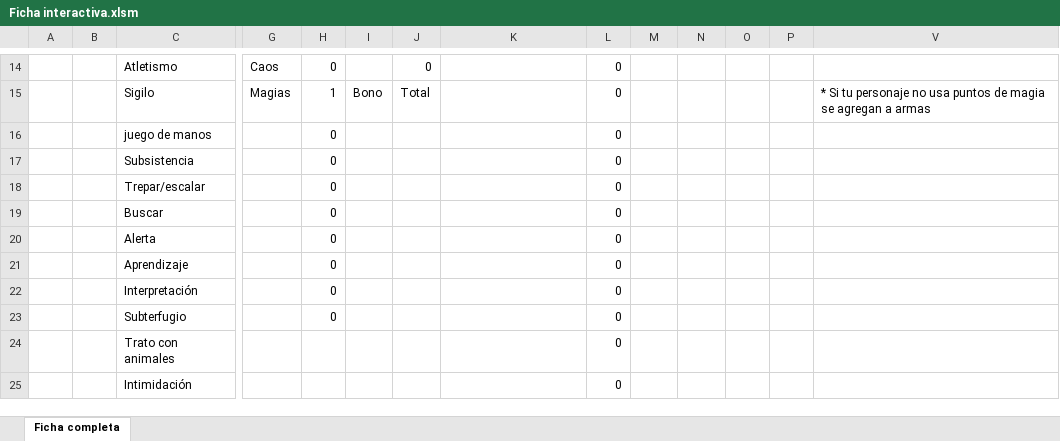
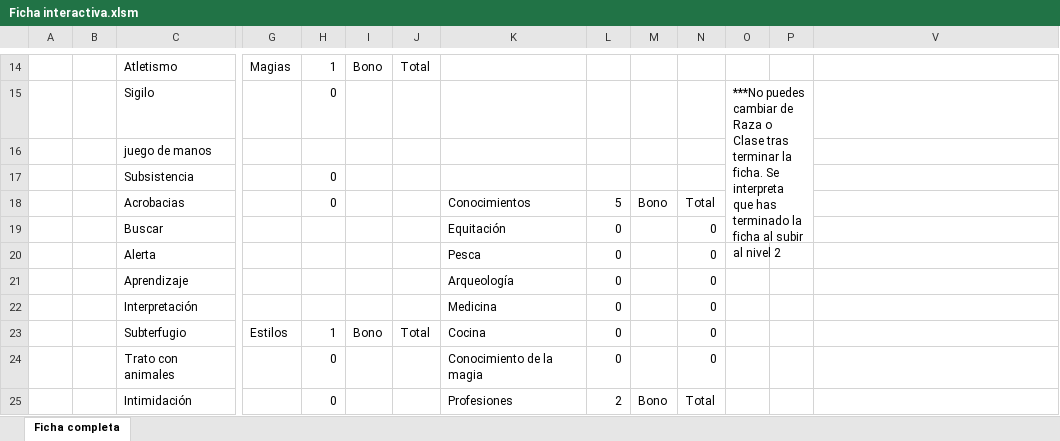
Before and after one commit to Bohwuen/WoW-RPG, an Excel workbook: Ficha interactiva.xlsm, sheet Ficha completa, drawn as a sheet; only a part is shown, gaps mark what is left out; values as stored, in another font and other column widths than the file's, no cell formats; charts and pictures not drawn; removed rows and columns are numbered as before the commit, all else as after; rows hold the shown columns only; the diff covers the shown part only; the diff names each change by its address in the sheet, - before the commit and + after, or states it on an @@ line.

Commit message:
Add files via upload

```diff
--- a/Ficha interactiva.xlsm (sheet Ficha completa)
+++ b/Ficha interactiva.xlsm (sheet Ficha completa)
-G14: Caos
+G14: Magias
-H14: 0
+H14: 1
-I14: (empty)
+I14: Bono
-J14: 0
+J14: Total
-L14:L17: 0
+L14:L17: (empty)
-G15: Magias
+G15: (empty)
-H15: 1
+H15: 0
-I15: Bono
+I15: (empty)
-J15: Total
+J15: (empty)
-O15: (empty)
+O15: ***No puedes cambiar de Raza o Clase tras terminar la ficha. Se interpreta que has terminado la ficha al subir al nivel 2
+O15:P19 merged
-V15: * Si tu personaje no usa puntos de magia se agregan a armas
+V15: (empty)
-H16: 0
+H16: (empty)
-row 18:  |  | Trepar/escalar |  | 0 |  |  |  | 0
+row 18:  |  | Acrobacias |  | 0 |  |  | Conocimientos | 5 | Bono | Total
-H19:H22: 0
+H19:H22: (empty)
-K19: (empty)
+K19: Equitación
-N19:N24: (empty)
+N19:N24: 0
-K20: (empty)
+K20: Pesca
-K21: (empty)
+K21: Arqueología
-K22: (empty)
+K22: Medicina
-G23: (empty)
+G23: Estilos
-H23: 0
+H23: 1
-I23: (empty)
+I23: Bono
-J23: (empty)
+J23: Total
-K23: (empty)
+K23: Cocina
-H24:H25: (empty)
+H24:H25: 0
-K24: (empty)
+K24: Conocimiento de la magia
-K25: (empty)
+K25: Profesiones
-L25: 0
+L25: 2
-M25: (empty)
+M25: Bono
-N25: (empty)
+N25: Total
```
Also changed, not shown: 2 added rows, 60 edited cells and merged cells elsewhere in this sheet, cell formats, formulas that keep their value, hidden cells, charts or pictures.
